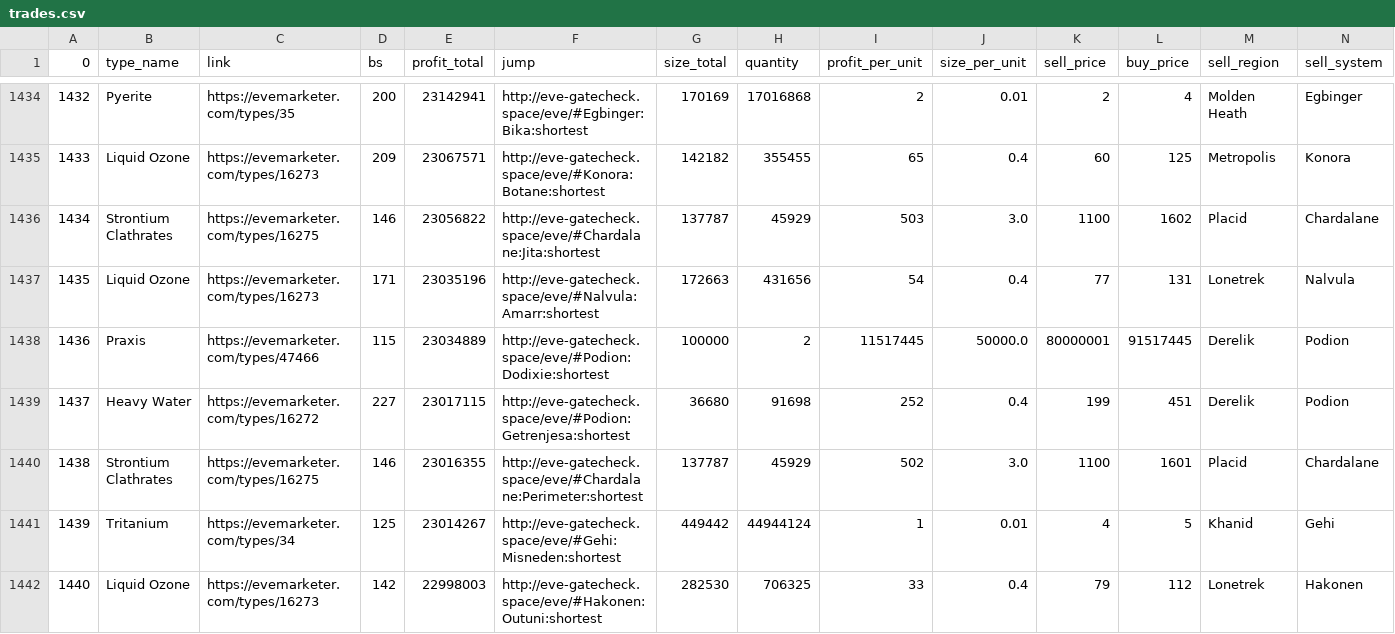
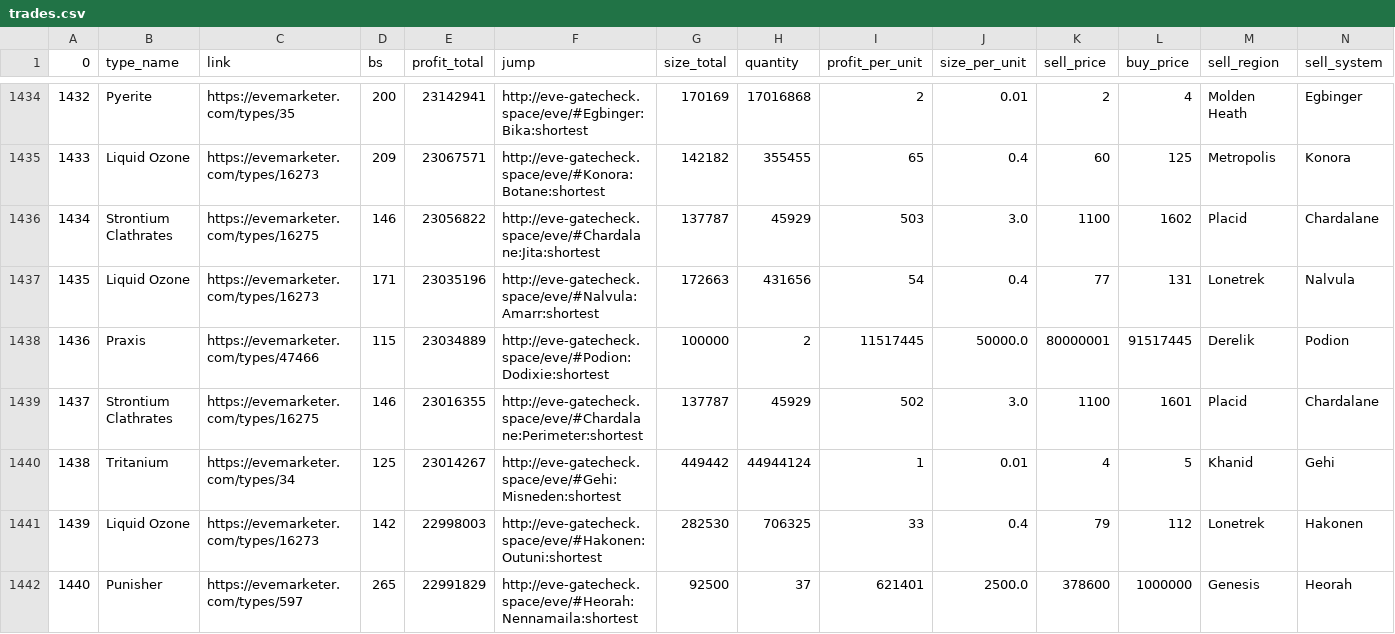
Before and after one commit to eziasolsk0/EVETrader, a CSV file: trades.csv, drawn as a sheet; only a part is shown, gaps mark what is left out; the shorter side is filled out with more unchanged rows; removed rows and columns are numbered as before the commit, all else as after; rows hold the shown columns only; the diff covers the shown part only; the diff names each change by its address in the sheet, - before the commit and + after, or states it on an @@ line.

Commit message:
..

```diff
--- a/trades.csv
+++ b/trades.csv
-row 1439: 1437 | Heavy Water | https://evemarketer.com/types/16272 | 227 | 23017115 | http://eve-gatecheck.space/eve/#Podion:Getrenjesa:shortest | 36680 | 91698 | 252 | 0.4 | 199 | 451 | Derelik | Podion
@@ column A (0) renumbered from row 1439 down @@
```
Also changed, not shown: 4 removed rows elsewhere in this file.
